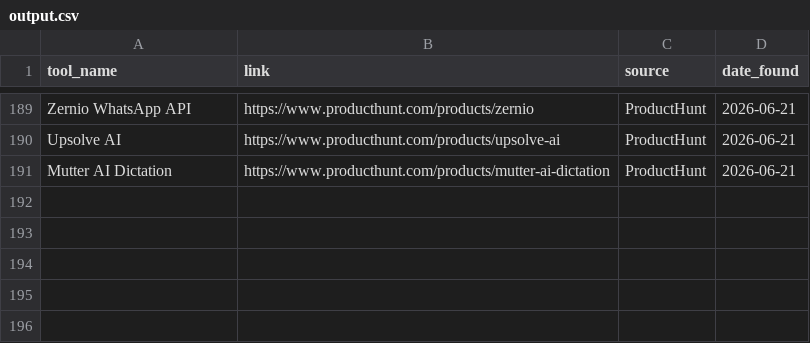
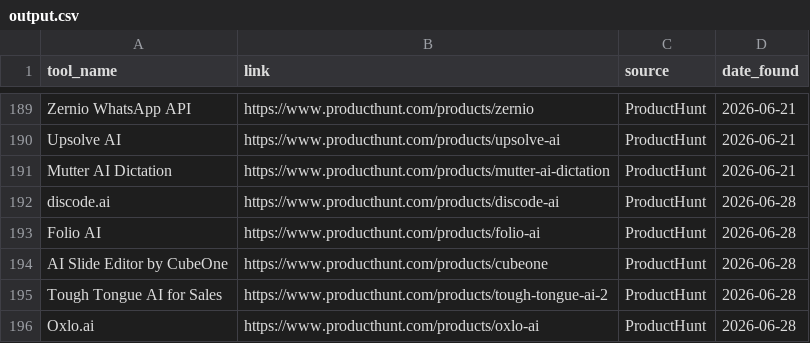
Before and after one commit to pradnyesh3110/data-pipeline-project-Automation, a CSV file: output.csv, drawn as a sheet; only a part is shown, gaps mark what is left out.

```diff
--- a/output.csv
+++ b/output.csv
@@ -191 +191,6 @@ Upsolve AI,https://www.producthunt.com/products/upsolve-ai,ProductHunt,2026-06-2
 Mutter AI Dictation,https://www.producthunt.com/products/mutter-ai-dictation,ProductHunt,2026-06-21
+discode.ai,https://www.producthunt.com/products/discode-ai,ProductHunt,2026-06-28
+Folio AI,https://www.producthunt.com/products/folio-ai,ProductHunt,2026-06-28
+AI Slide Editor by CubeOne,https://www.producthunt.com/products/cubeone,ProductHunt,2026-06-28
+Tough Tongue AI for Sales,https://www.producthunt.com/products/tough-tongue-ai-2,ProductHunt,2026-06-28
+Oxlo.ai,https://www.producthunt.com/products/oxlo-ai,ProductHunt,2026-06-28
```
